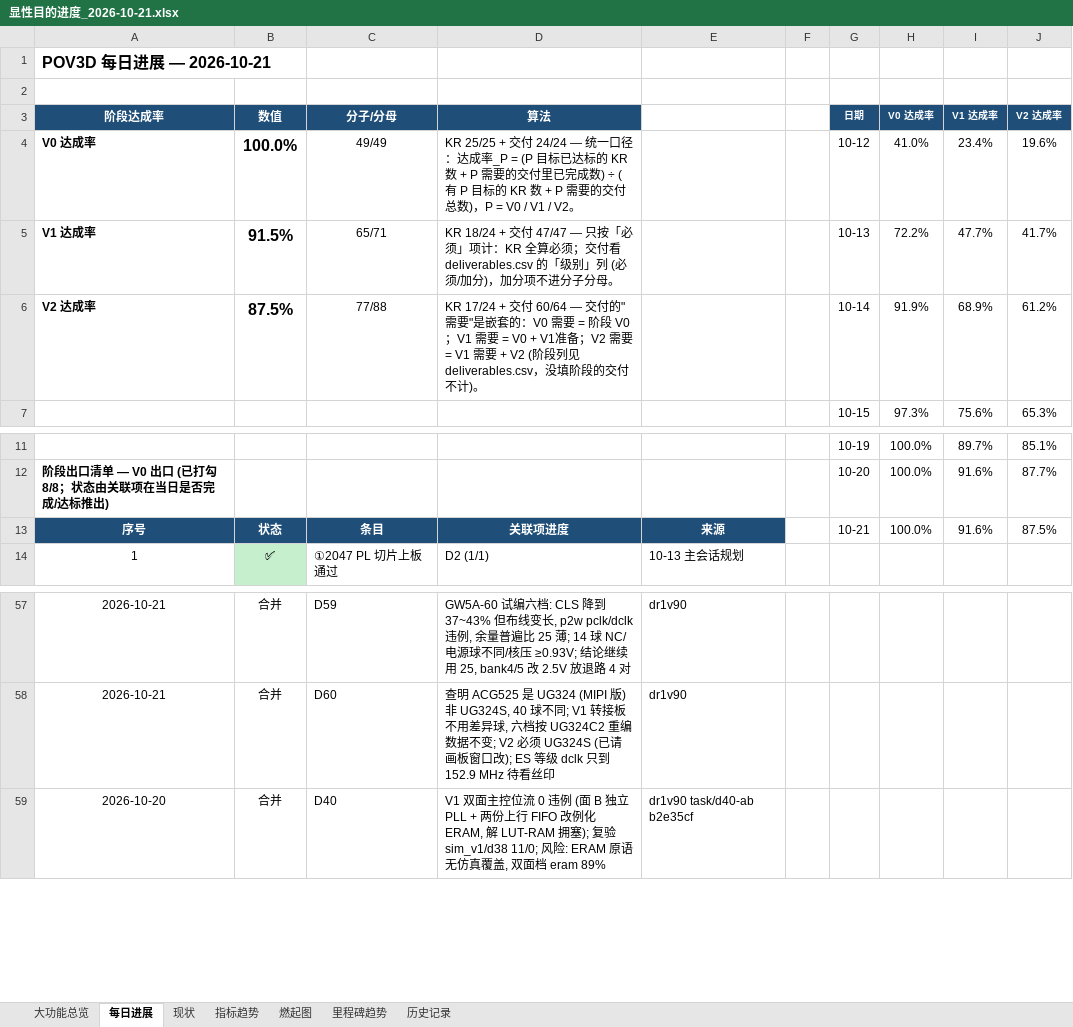
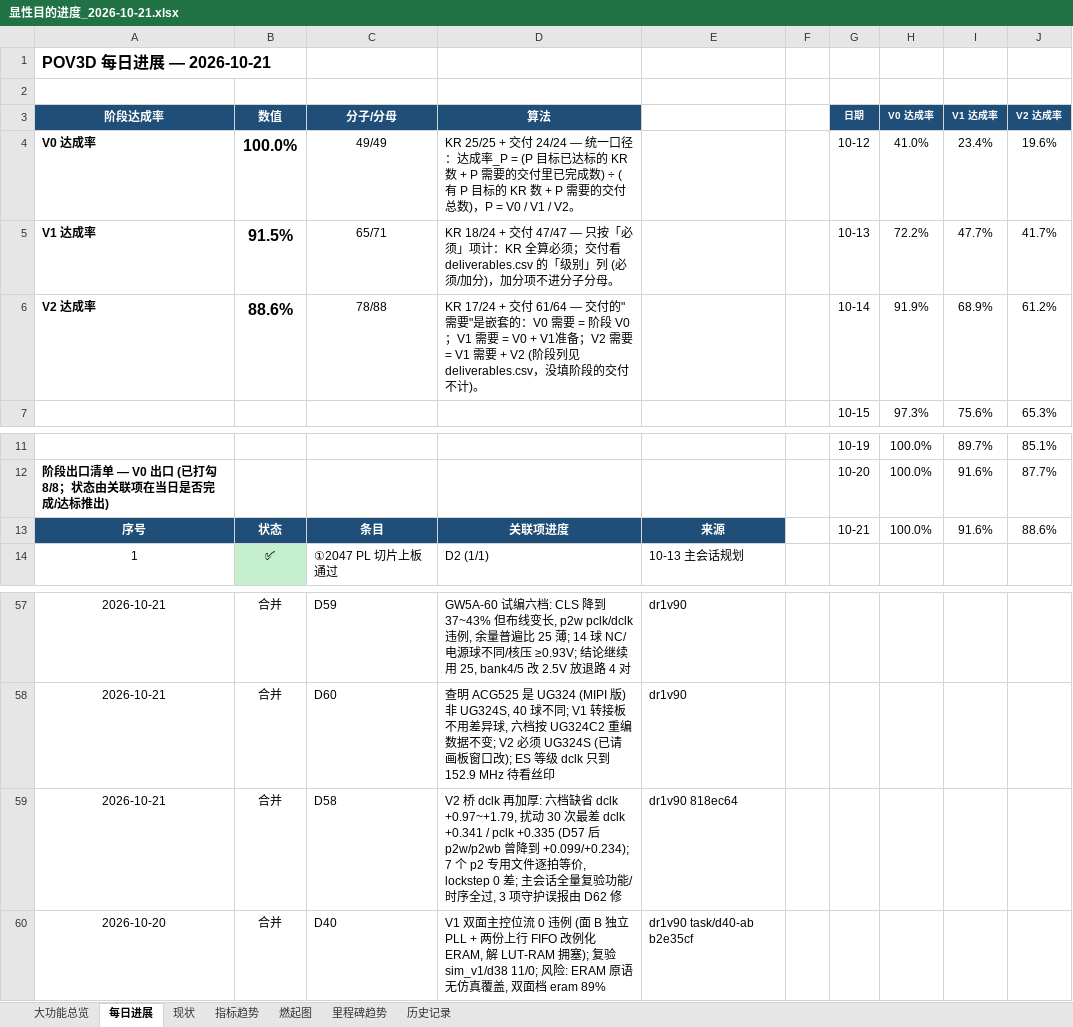
Before and after one commit to kiujkiu/zynq_pov, an Excel workbook: docs/progress/显性目的进度_2026-10-21.xlsx, sheet 每日进展, drawn as a sheet; only a part is shown, gaps mark what is left out; values as stored, in another font and other column widths than the file's, no borders; charts and pictures not drawn; the diff names each change by its address in the sheet, - before the commit and + after, or states it on an @@ line.

```diff
--- a/docs/progress/显性目的进度_2026-10-21.xlsx (sheet 每日进展)
+++ b/docs/progress/显性目的进度_2026-10-21.xlsx (sheet 每日进展)
-B6 (数值): 87.5%
+B6 (数值): 88.6%
-C6 (分子/分母): 77/88
+C6 (分子/分母): 78/88
-D6 (算法): …+ 交付 60/64 — 交付的…
+D6 (算法): …+ 交付 61/64 — 交付的…
-J13 (V2 达成率): 87.5%
+J13 (V2 达成率): 88.6%
+row 59: 2026-10-21 | 合并 | D58 | V2 桥 dclk 再加厚: 六档缺省 dclk +0.97~+1.79, 扰动 30 次最差 dclk +0.341 / pclk +0.335 (D57 后 p2w/p2wb 曾降到 +0.099/+0.234); 7 个 p2 专用文件逐拍等价, lockstep 0 差; 主会话全量复验功能/时序全过, 3 项守护误报由 D62 修 | dr1v90 818ec64
```
Also changed, not shown: sheet 大功能总览, sheet 燃起图, 7 other files.
